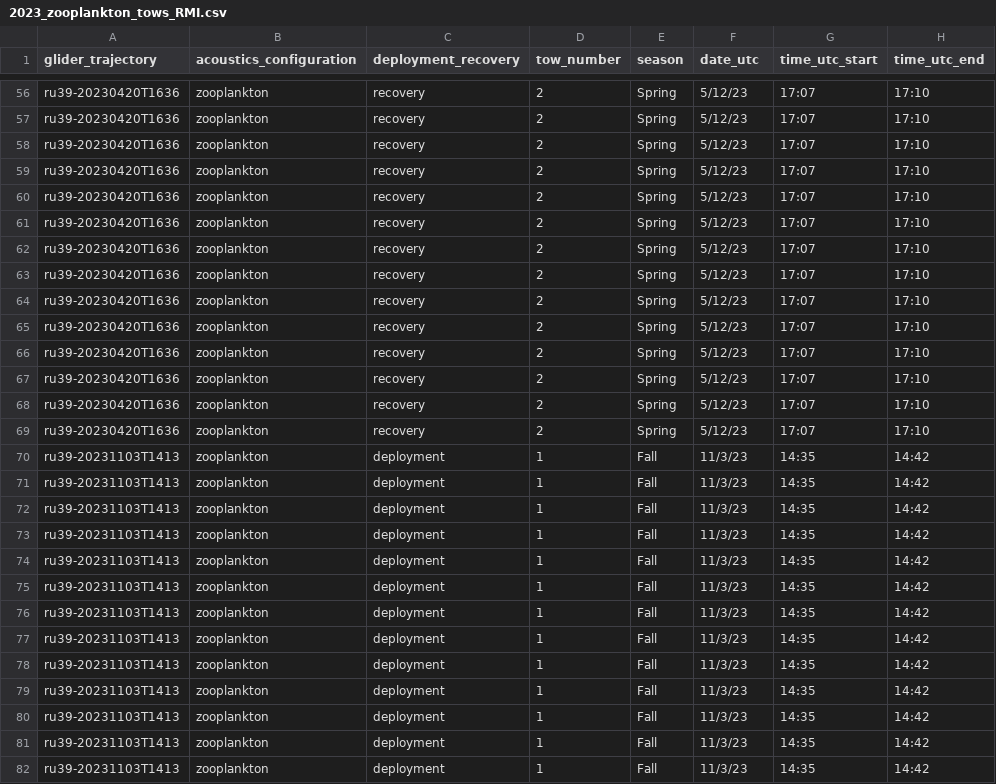
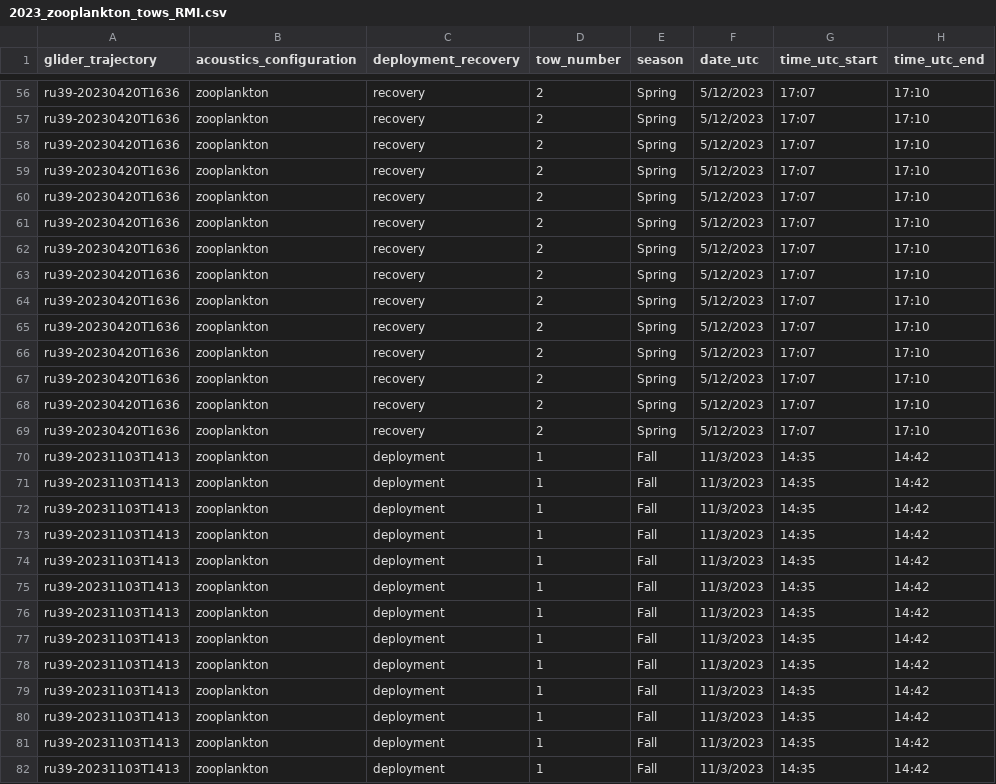
Before and after one commit to rucool/dataset_archiving, a CSV file: zooplankton_net_tows/files/RMI/2023_zooplankton_tows_RMI.csv, drawn as a sheet; only a part is shown, gaps mark what is left out; the diff covers the shown part only; the diff names each change by its address in the sheet, - before the commit and + after, or states it on an @@ line.

```diff
--- a/zooplankton_net_tows/files/RMI/2023_zooplankton_tows_RMI.csv
+++ b/zooplankton_net_tows/files/RMI/2023_zooplankton_tows_RMI.csv
-F56:F69 (date_utc): 5/12/23
+F56:F69 (date_utc): 5/12/2023
-F70:F82 (date_utc): 11/3/23
+F70:F82 (date_utc): 11/3/2023
```
Also changed, not shown: 98 edited cells elsewhere in this file, 3 other files.
